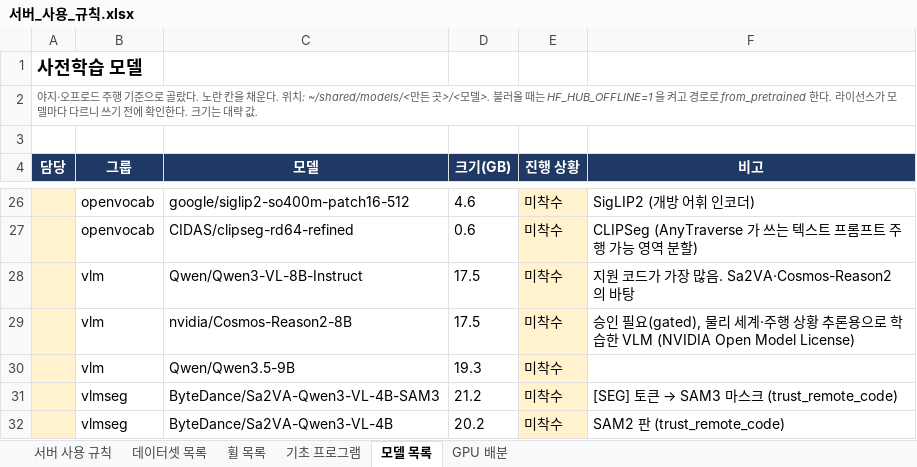
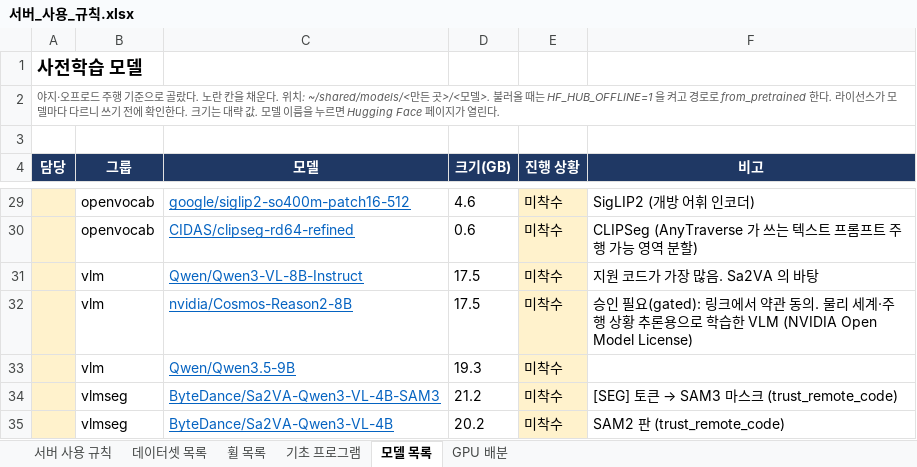
Before and after one commit to Leejunhee17/my-remote, an Excel workbook: 서버_사용_규칙.xlsx, sheet 모델 목록, drawn as a sheet; only a part is shown, gaps mark what is left out; values as stored, in another font and other column widths than the file's, no borders; addresses are those after the commit; the diff covers the shown part only; the diff names each change by its address in the sheet, - before the commit and + after, or states it on an @@ line.

```diff
--- a/서버_사용_규칙.xlsx (sheet 모델 목록)
+++ b/서버_사용_규칙.xlsx (sheet 모델 목록)
-A2 (담당): …략 값.
+A2 (담당): …략 값. 모델 이름을 누르면 Hugging Face 페이지가 열린다.
@@ C29:C35 underline: off → on, text colour: black → #0563C1 @@
-F31 (비고): 지원 코드가 가장 많음. Sa2VA·Cosmos-Reason2 의 바탕
+F31 (비고): 지원 코드가 가장 많음. Sa2VA 의 바탕
-F32 (비고): …인 필요(gated), 물리 세…
+F32 (비고): …인 필요(gated): 링크에서 약관 동의. 물리 세…
```
Also changed, not shown: 3 added rows, 3 edited cells and cell formats elsewhere in this sheet, 4 other files.
